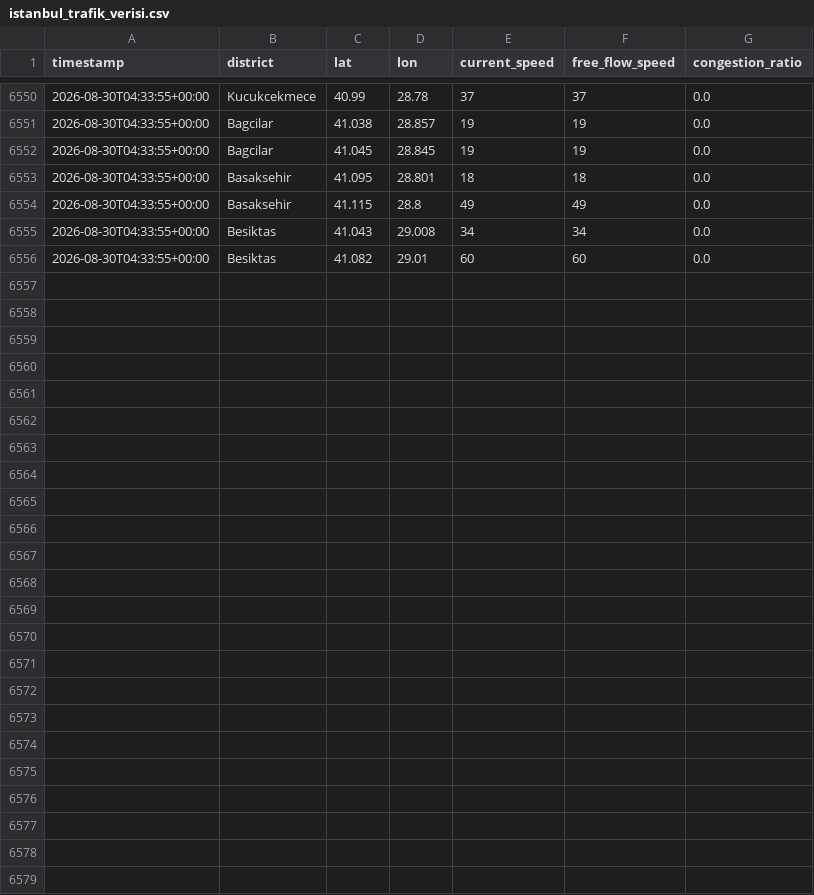
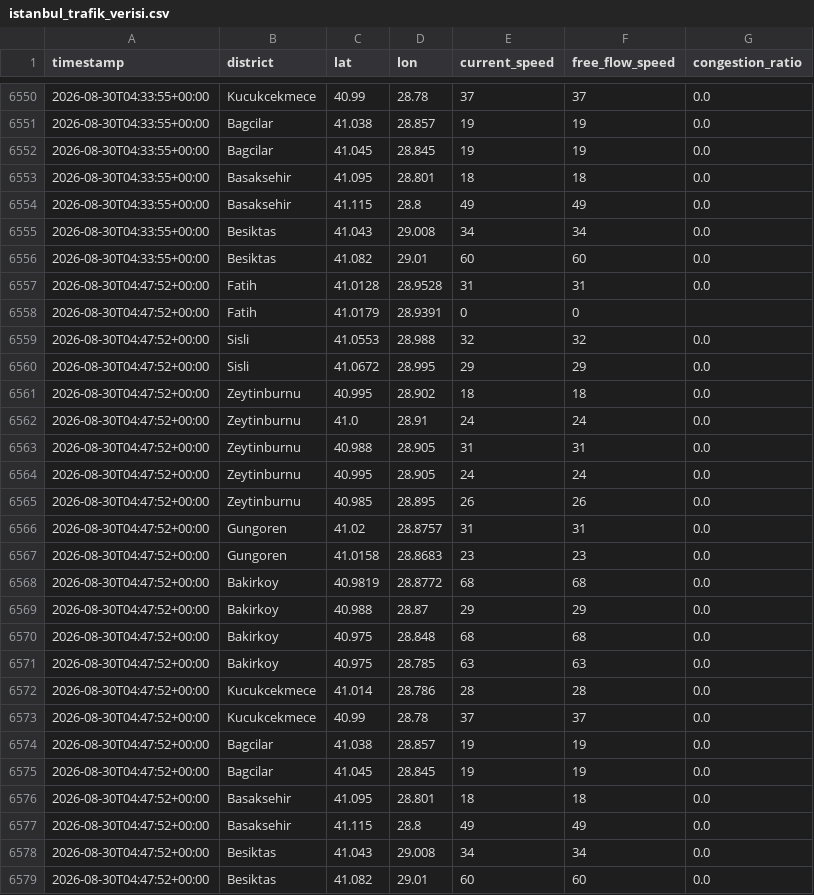
Before and after one commit to selim4734/trafik-verisi, a CSV file: istanbul_trafik_verisi.csv, drawn as a sheet; only a part is shown, gaps mark what is left out; the diff names each change by its address in the sheet, - before the commit and + after, or states it on an @@ line.

Commit message:
trafik verisi güncellendi

```diff
--- a/istanbul_trafik_verisi.csv
+++ b/istanbul_trafik_verisi.csv
+row 6557: 2026-08-30T04:47:52+00:00 | Fatih | 41.0128 | 28.9528 | 31 | 31 | 0.0
+row 6558: 2026-08-30T04:47:52+00:00 | Fatih | 41.0179 | 28.9391 | 0 | 0
+row 6559: 2026-08-30T04:47:52+00:00 | Sisli | 41.0553 | 28.988 | 32 | 32 | 0.0
+row 6560: 2026-08-30T04:47:52+00:00 | Sisli | 41.0672 | 28.995 | 29 | 29 | 0.0
+row 6561: 2026-08-30T04:47:52+00:00 | Zeytinburnu | 40.995 | 28.902 | 18 | 18 | 0.0
+row 6562: 2026-08-30T04:47:52+00:00 | Zeytinburnu | 41.0 | 28.91 | 24 | 24 | 0.0
+row 6563: 2026-08-30T04:47:52+00:00 | Zeytinburnu | 40.988 | 28.905 | 31 | 31 | 0.0
+row 6564: 2026-08-30T04:47:52+00:00 | Zeytinburnu | 40.995 | 28.905 | 24 | 24 | 0.0
+row 6565: 2026-08-30T04:47:52+00:00 | Zeytinburnu | 40.985 | 28.895 | 26 | 26 | 0.0
+row 6566: 2026-08-30T04:47:52+00:00 | Gungoren | 41.02 | 28.8757 | 31 | 31 | 0.0
+row 6567: 2026-08-30T04:47:52+00:00 | Gungoren | 41.0158 | 28.8683 | 23 | 23 | 0.0
+row 6568: 2026-08-30T04:47:52+00:00 | Bakirkoy | 40.9819 | 28.8772 | 68 | 68 | 0.0
+row 6569: 2026-08-30T04:47:52+00:00 | Bakirkoy | 40.988 | 28.87 | 29 | 29 | 0.0
+row 6570: 2026-08-30T04:47:52+00:00 | Bakirkoy | 40.975 | 28.848 | 68 | 68 | 0.0
+row 6571: 2026-08-30T04:47:52+00:00 | Bakirkoy | 40.975 | 28.785 | 63 | 63 | 0.0
+row 6572: 2026-08-30T04:47:52+00:00 | Kucukcekmece | 41.014 | 28.786 | 28 | 28 | 0.0
+row 6573: 2026-08-30T04:47:52+00:00 | Kucukcekmece | 40.99 | 28.78 | 37 | 37 | 0.0
+row 6574: 2026-08-30T04:47:52+00:00 | Bagcilar | 41.038 | 28.857 | 19 | 19 | 0.0
+row 6575: 2026-08-30T04:47:52+00:00 | Bagcilar | 41.045 | 28.845 | 19 | 19 | 0.0
+row 6576: 2026-08-30T04:47:52+00:00 | Basaksehir | 41.095 | 28.801 | 18 | 18 | 0.0
+row 6577: 2026-08-30T04:47:52+00:00 | Basaksehir | 41.115 | 28.8 | 49 | 49 | 0.0
+row 6578: 2026-08-30T04:47:52+00:00 | Besiktas | 41.043 | 29.008 | 34 | 34 | 0.0
+row 6579: 2026-08-30T04:47:52+00:00 | Besiktas | 41.082 | 29.01 | 60 | 60 | 0.0
```
